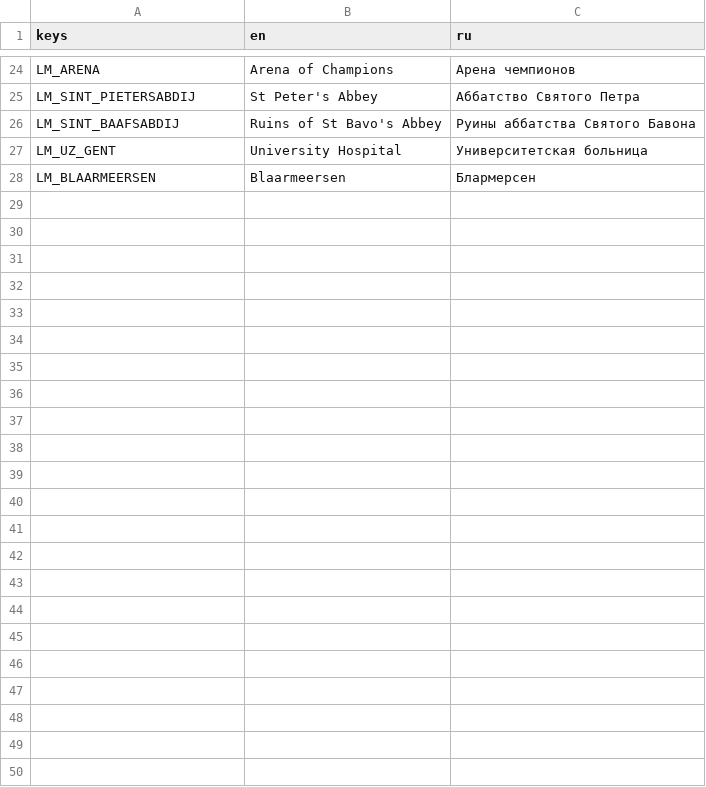
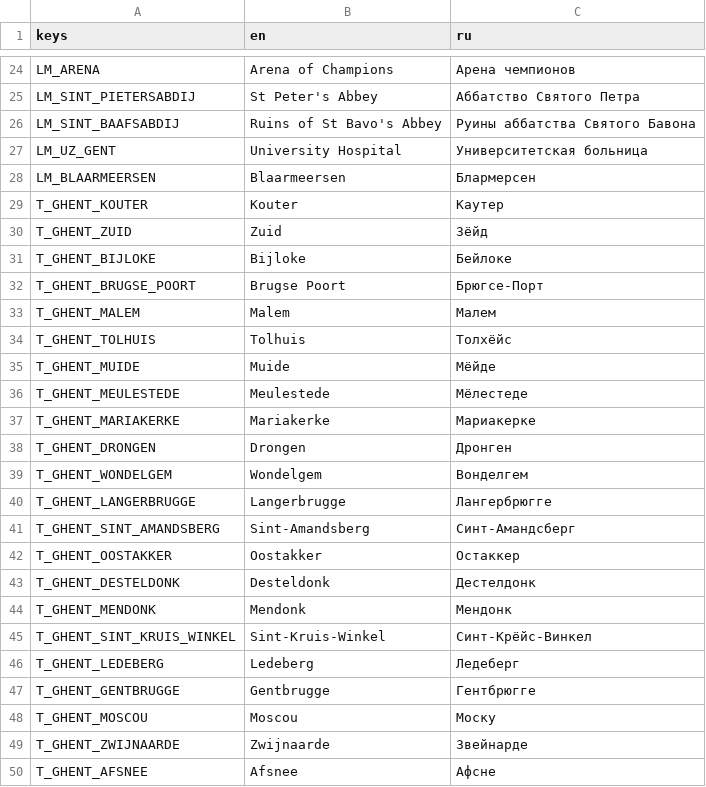
Before and after one commit to kartaviyukr/-, a CSV file: game/locale/maps/ghent.csv, drawn as a sheet; only a part is shown, gaps mark what is left out.

```diff
--- a/game/locale/maps/ghent.csv
+++ b/game/locale/maps/ghent.csv
@@ -28 +28,23 @@ LM_UZ_GENT,University Hospital,Университетская больница
 LM_BLAARMEERSEN,Blaarmeersen,Блармерсен
+T_GHENT_KOUTER,Kouter,Каутер
+T_GHENT_ZUID,Zuid,Зёйд
+T_GHENT_BIJLOKE,Bijloke,Бейлоке
+T_GHENT_BRUGSE_POORT,Brugse Poort,Брюгсе-Порт
+T_GHENT_MALEM,Malem,Малем
+T_GHENT_TOLHUIS,Tolhuis,Толхёйс
+T_GHENT_MUIDE,Muide,Мёйде
+T_GHENT_MEULESTEDE,Meulestede,Мёлестеде
+T_GHENT_MARIAKERKE,Mariakerke,Мариакерке
+T_GHENT_DRONGEN,Drongen,Дронген
+T_GHENT_WONDELGEM,Wondelgem,Вонделгем
+T_GHENT_LANGERBRUGGE,Langerbrugge,Лангербрюгге
+T_GHENT_SINT_AMANDSBERG,Sint-Amandsberg,Синт-Амандсберг
+T_GHENT_OOSTAKKER,Oostakker,Остаккер
+T_GHENT_DESTELDONK,Desteldonk,Дестелдонк
+T_GHENT_MENDONK,Mendonk,Мендонк
+T_GHENT_SINT_KRUIS_WINKEL,Sint-Kruis-Winkel,Синт-Крёйс-Винкел
+T_GHENT_LEDEBERG,Ledeberg,Ледеберг
+T_GHENT_GENTBRUGGE,Gentbrugge,Гентбрюгге
+T_GHENT_MOSCOU,Moscou,Моску
+T_GHENT_ZWIJNAARDE,Zwijnaarde,Звейнарде
+T_GHENT_AFSNEE,Afsnee,Афсне
```
Also changed, not shown: 10 other files.
